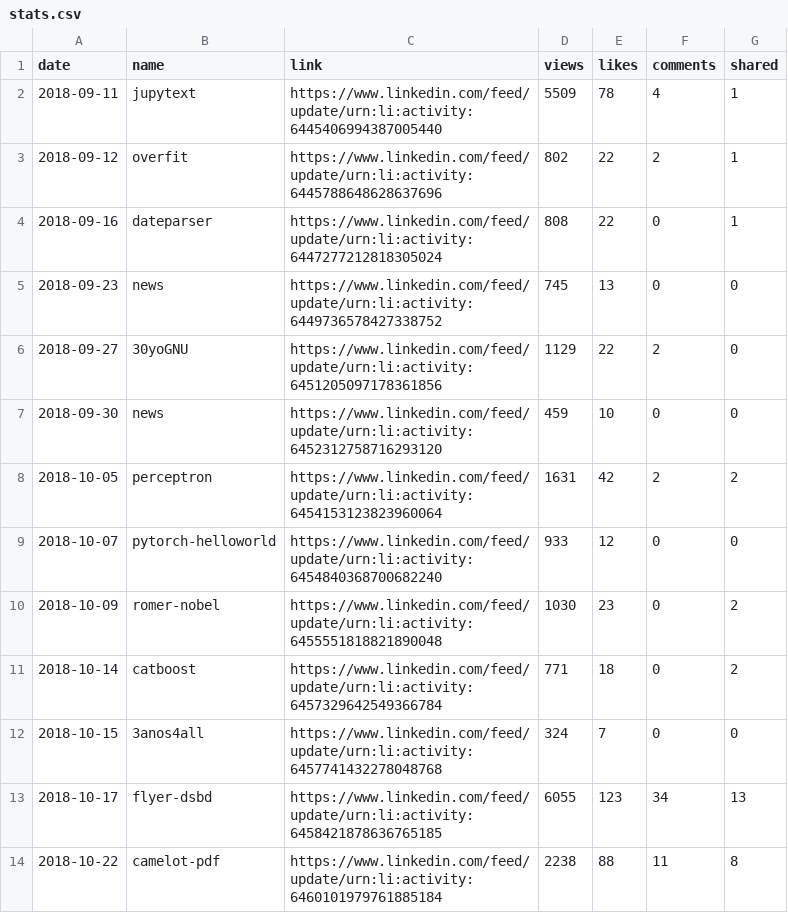
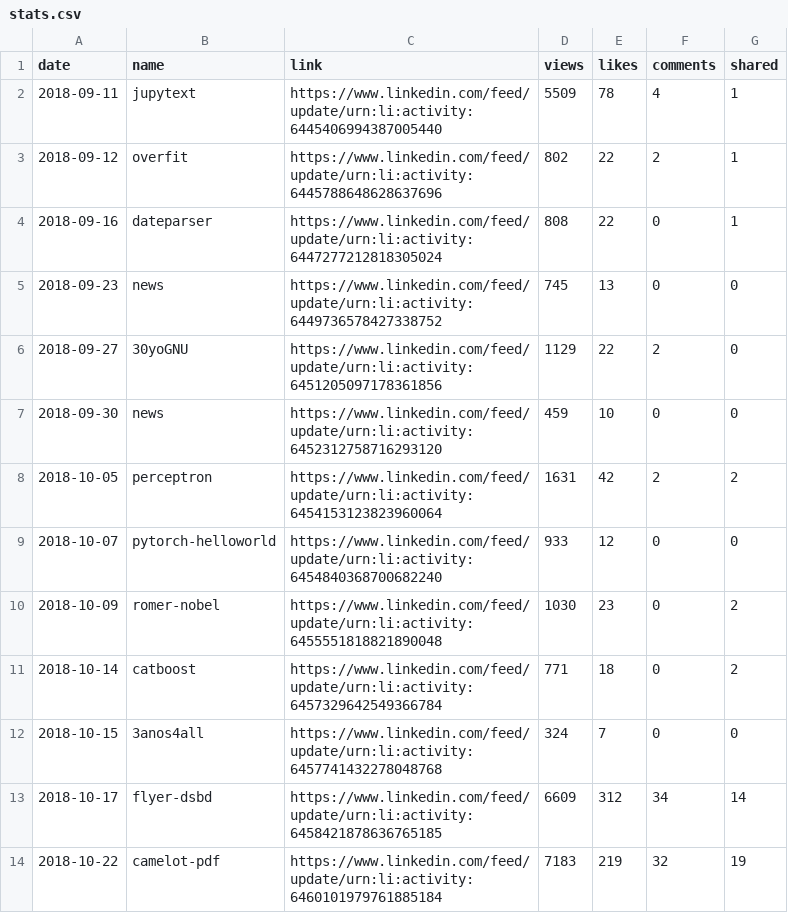
Before and after one commit to jayme-anchante/linkedin-posts, a CSV file: stats.csv, drawn as a sheet.

Commit message:
stats

```diff
--- a/stats.csv
+++ b/stats.csv
@@ -12,3 +12,3 @@ date,name,link,views,likes,comments,shared
 2018-10-15,3anos4all,https://www.linkedin.com/feed/update/urn:li:activity:6457741432278048768,324,7,0,0
-2018-10-17,flyer-dsbd,https://www.linkedin.com/feed/update/urn:li:activity:6458421878636765185,6055,123,34,13
-2018-10-22,camelot-pdf,https://www.linkedin.com/feed/update/urn:li:activity:6460101979761885184,2238,88,11,8
+2018-10-17,flyer-dsbd,https://www.linkedin.com/feed/update/urn:li:activity:6458421878636765185,6609,312,34,14
+2018-10-22,camelot-pdf,https://www.linkedin.com/feed/update/urn:li:activity:6460101979761885184,7183,219,32,19
```
